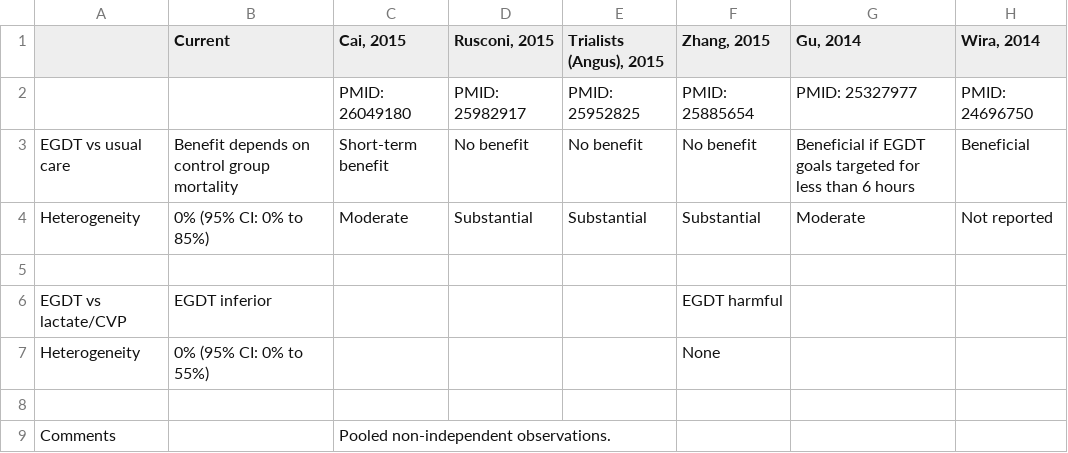
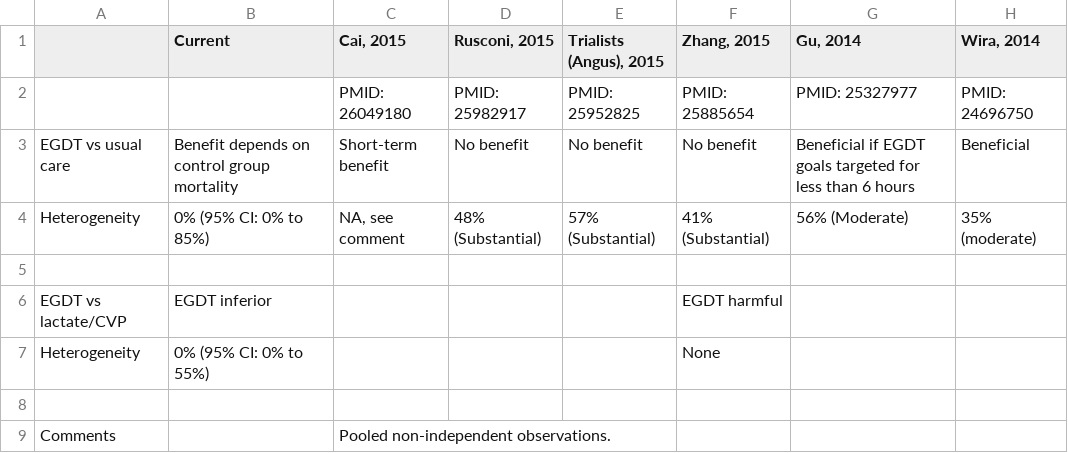
Before and after one commit to openMetaAnalysis/Early-goal-directed-therapy-for-septic-shock, a CSV file: reconciliation-tables/Reconciliation of conclusions.csv, drawn as a sheet.

Commit message:
Added I2s

```diff
--- a/reconciliation-tables/Reconciliation of conclusions.csv
+++ b/reconciliation-tables/Reconciliation of conclusions.csv
@@ -3,3 +3,3 @@
 EGDT vs usual care,Benefit depends on control group mortality,Short-term benefit,No benefit,No benefit,No benefit,Beneficial if EGDT goals targeted for less than 6 hours,Beneficial
-Heterogeneity, 0% (95% CI: 0% to 85%), Moderate, Substantial, Substantial, Substantial,Moderate,Not reported
+Heterogeneity, 0% (95% CI: 0% to 85%),"NA, see comment", 48% (Substantial),57% (Substantial), 41% (Substantial),56% (Moderate),35% (moderate)
 ,, , , , , ,
```
